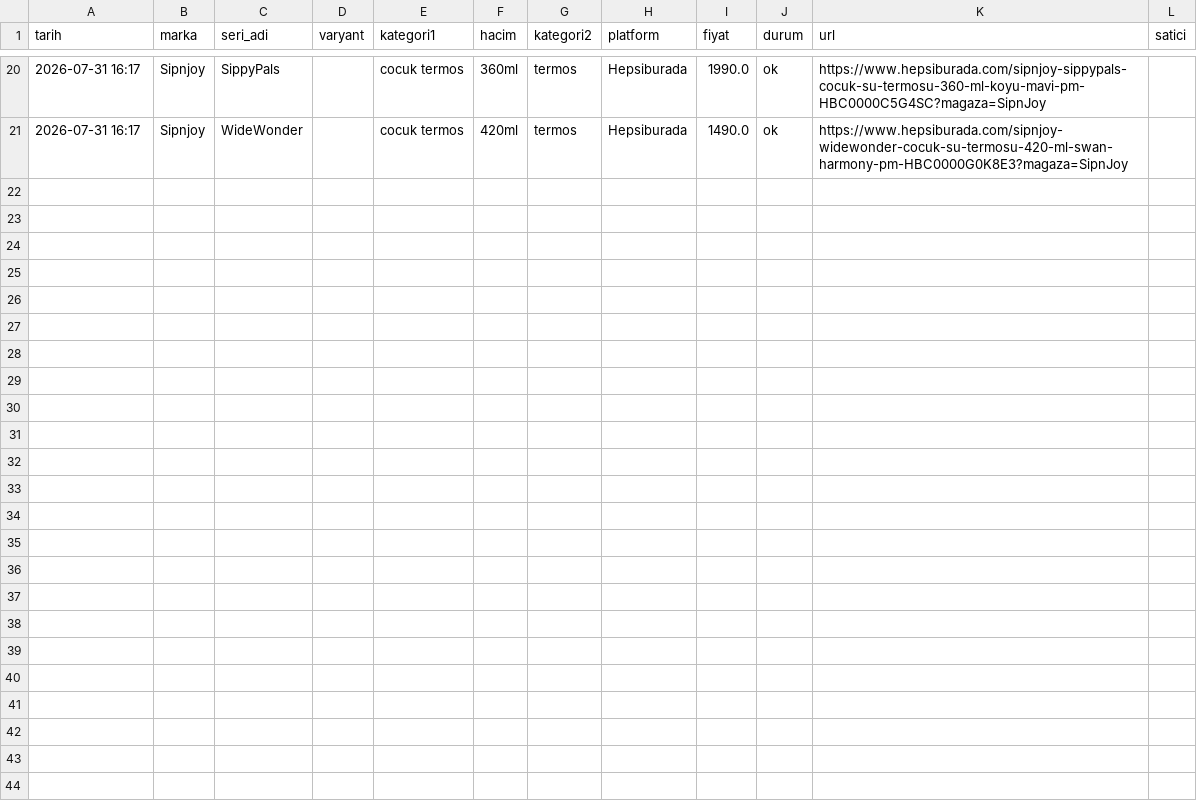
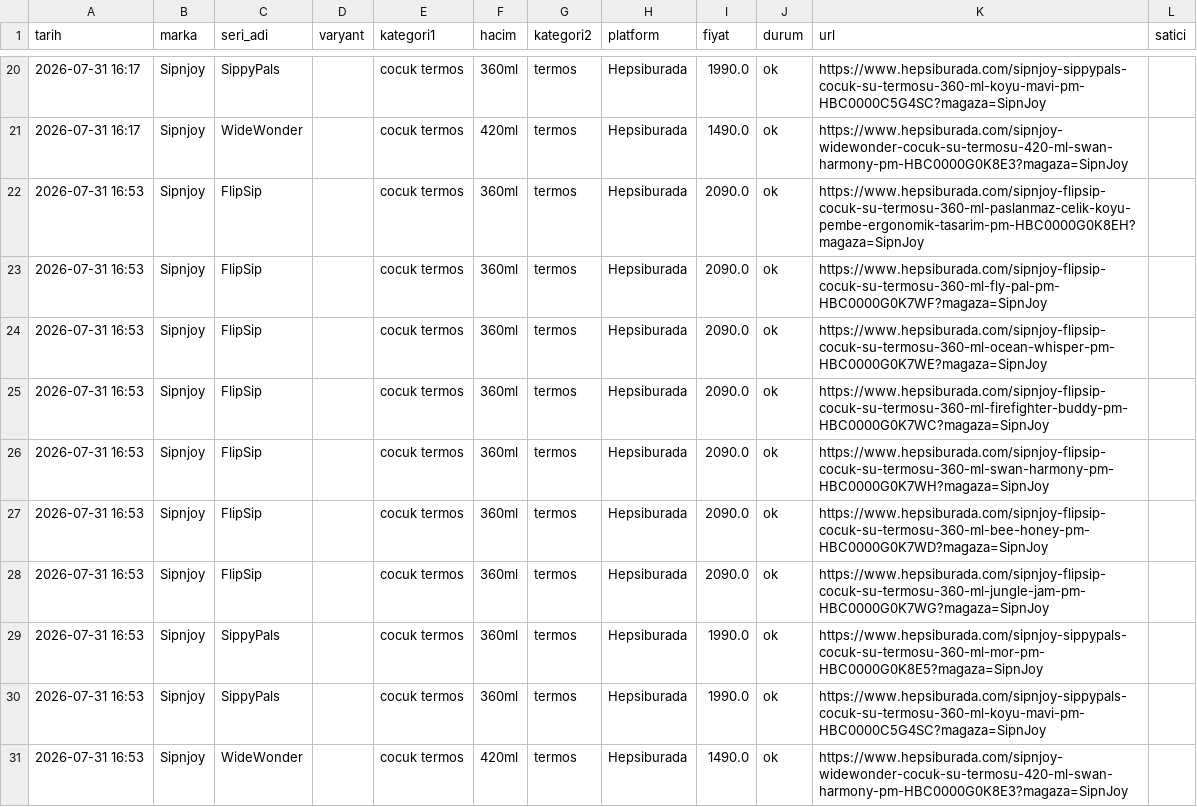
Before and after one commit to ozermirza/nbdrfts-2026, a CSV file: hb_fiyatlar.csv, drawn as a sheet; only a part is shown, gaps mark what is left out; the diff names each change by its address in the sheet, - before the commit and + after, or states it on an @@ line.

Commit message:
HB yerel robot guncellemesi

```diff
--- a/hb_fiyatlar.csv
+++ b/hb_fiyatlar.csv
+row 22: 2026-07-31 16:53 | Sipnjoy | FlipSip |  | cocuk termos | 360ml | termos | Hepsiburada | 2090.0 | ok | https://www.hepsiburada.com/sipnjoy-flipsip-cocuk-su-termosu-360-ml-paslanmaz-celik-koyu-pembe-ergonomik-tasarim-pm-HBC0000G0K8EH?magaza=SipnJoy
+row 23: 2026-07-31 16:53 | Sipnjoy | FlipSip |  | cocuk termos | 360ml | termos | Hepsiburada | 2090.0 | ok | https://www.hepsiburada.com/sipnjoy-flipsip-cocuk-su-termosu-360-ml-fly-pal-pm-HBC0000G0K7WF?magaza=SipnJoy
+row 24: 2026-07-31 16:53 | Sipnjoy | FlipSip |  | cocuk termos | 360ml | termos | Hepsiburada | 2090.0 | ok | https://www.hepsiburada.com/sipnjoy-flipsip-cocuk-su-termosu-360-ml-ocean-whisper-pm-HBC0000G0K7WE?magaza=SipnJoy
+row 25: 2026-07-31 16:53 | Sipnjoy | FlipSip |  | cocuk termos | 360ml | termos | Hepsiburada | 2090.0 | ok | https://www.hepsiburada.com/sipnjoy-flipsip-cocuk-su-termosu-360-ml-firefighter-buddy-pm-HBC0000G0K7WC?magaza=SipnJoy
+row 26: 2026-07-31 16:53 | Sipnjoy | FlipSip |  | cocuk termos | 360ml | termos | Hepsiburada | 2090.0 | ok | https://www.hepsiburada.com/sipnjoy-flipsip-cocuk-su-termosu-360-ml-swan-harmony-pm-HBC0000G0K7WH?magaza=SipnJoy
+row 27: 2026-07-31 16:53 | Sipnjoy | FlipSip |  | cocuk termos | 360ml | termos | Hepsiburada | 2090.0 | ok | https://www.hepsiburada.com/sipnjoy-flipsip-cocuk-su-termosu-360-ml-bee-honey-pm-HBC0000G0K7WD?magaza=SipnJoy
+row 28: 2026-07-31 16:53 | Sipnjoy | FlipSip |  | cocuk termos | 360ml | termos | Hepsiburada | 2090.0 | ok | https://www.hepsiburada.com/sipnjoy-flipsip-cocuk-su-termosu-360-ml-jungle-jam-pm-HBC0000G0K7WG?magaza=SipnJoy
+row 29: 2026-07-31 16:53 | Sipnjoy | SippyPals |  | cocuk termos | 360ml | termos | Hepsiburada | 1990.0 | ok | https://www.hepsiburada.com/sipnjoy-sippypals-cocuk-su-termosu-360-ml-mor-pm-HBC0000G0K8E5?magaza=SipnJoy
+row 30: 2026-07-31 16:53 | Sipnjoy | SippyPals |  | cocuk termos | 360ml | termos | Hepsiburada | 1990.0 | ok | https://www.hepsiburada.com/sipnjoy-sippypals-cocuk-su-termosu-360-ml-koyu-mavi-pm-HBC0000C5G4SC?magaza=SipnJoy
+row 31: 2026-07-31 16:53 | Sipnjoy | WideWonder |  | cocuk termos | 420ml | termos | Hepsiburada | 1490.0 | ok | https://www.hepsiburada.com/sipnjoy-widewonder-cocuk-su-termosu-420-ml-swan-harmony-pm-HBC0000G0K8E3?magaza=SipnJoy
```
